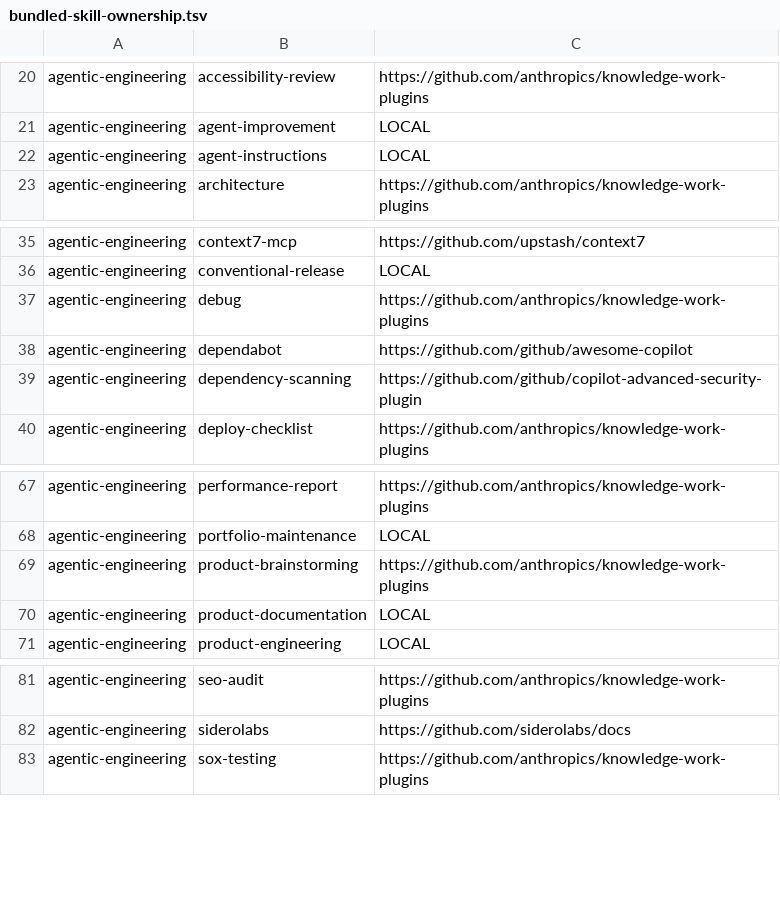
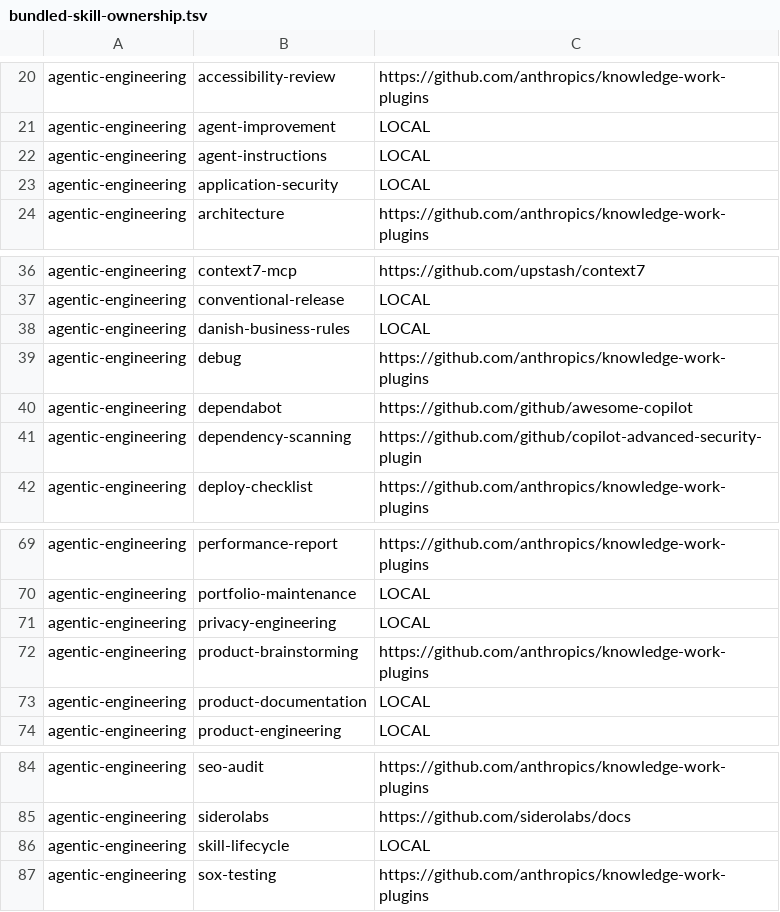
Before and after one commit to devantler-tech/monorepo, a TSV file: .claude/bundled-skill-ownership.tsv, drawn as a sheet; only a part is shown, gaps mark what is left out.

```diff
--- a/.claude/bundled-skill-ownership.tsv
+++ b/.claude/bundled-skill-ownership.tsv
@@ -22,2 +22,3 @@ agentic-engineering	agent-improvement	LOCAL
 agentic-engineering	agent-instructions	LOCAL
+agentic-engineering	application-security	LOCAL
 agentic-engineering	architecture	https://github.com/anthropics/knowledge-work-plugins
@@ -36,2 +37,3 @@ agentic-engineering	context7-mcp	https://github.com/upstash/context7
 agentic-engineering	conventional-release	LOCAL
+agentic-engineering	danish-business-rules	LOCAL
 agentic-engineering	debug	https://github.com/anthropics/knowledge-work-plugins
@@ -68,2 +70,3 @@ agentic-engineering	performance-report	https://github.com/anthropics/knowledge-w
 agentic-engineering	portfolio-maintenance	LOCAL
+agentic-engineering	privacy-engineering	LOCAL
 agentic-engineering	product-brainstorming	https://github.com/anthropics/knowledge-work-plugins
@@ -82,2 +85,3 @@ agentic-engineering	seo-audit	https://github.com/anthropics/knowledge-work-plugi
 agentic-engineering	siderolabs	https://github.com/siderolabs/docs
+agentic-engineering	skill-lifecycle	LOCAL
 agentic-engineering	sox-testing	https://github.com/anthropics/knowledge-work-plugins
```
Also changed, not shown: 1 other file.
